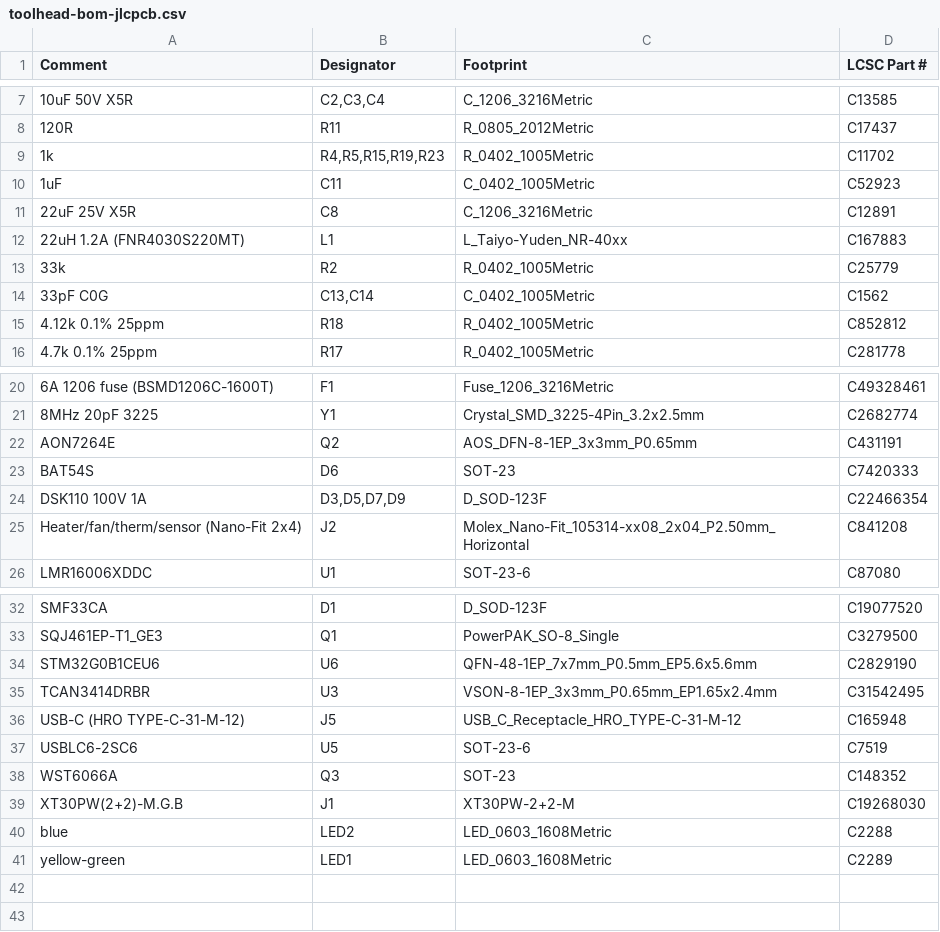
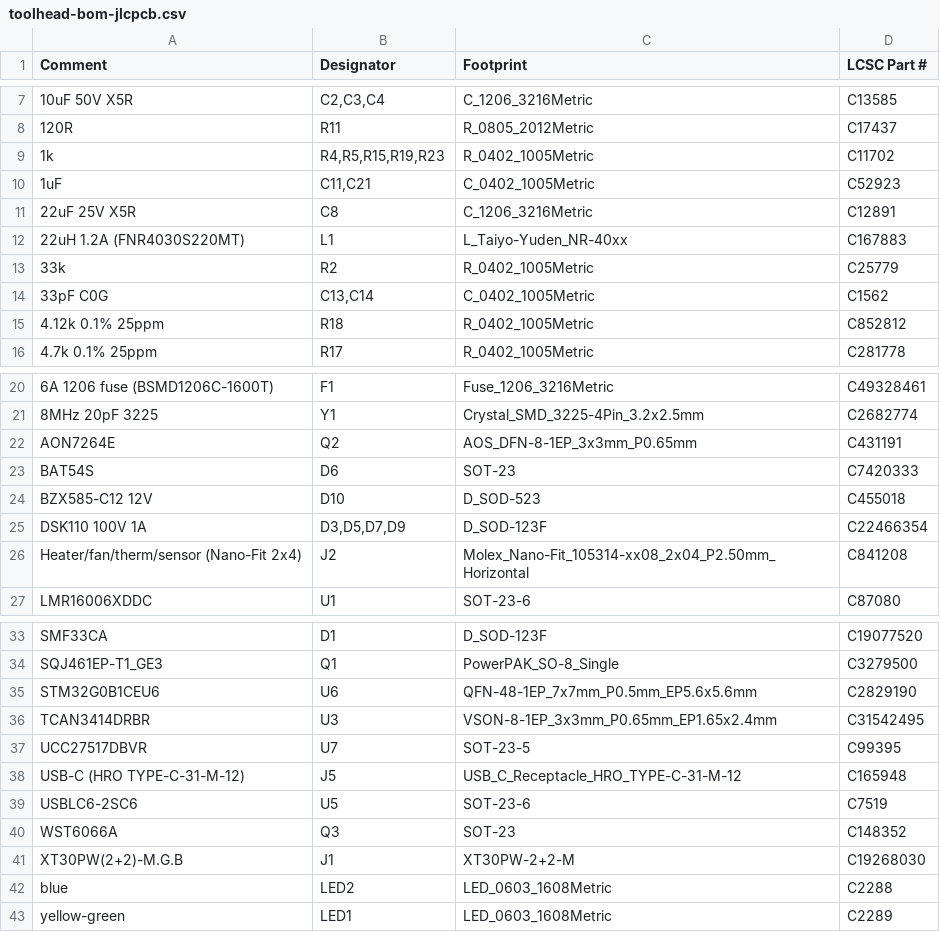
Before and after one commit to pinkfish/hotswap_toolhead, a CSV file: gerber/toolhead-bom-jlcpcb.csv, drawn as a sheet; only a part is shown, gaps mark what is left out.

```diff
--- a/gerber/toolhead-bom-jlcpcb.csv
+++ b/gerber/toolhead-bom-jlcpcb.csv
@@ -9,3 +9,3 @@ Comment,Designator,Footprint,LCSC Part #
 1k,"R4,R5,R15,R19,R23",R_0402_1005Metric,C11702
-1uF,C11,C_0402_1005Metric,C52923
+1uF,"C11,C21",C_0402_1005Metric,C52923
 22uF 25V X5R,C8,C_1206_3216Metric,C12891
@@ -23,2 +23,3 @@ AON7264E,Q2,AOS_DFN-8-1EP_3x3mm_P0.65mm,C431191
 BAT54S,D6,SOT-23,C7420333
+BZX585-C12 12V,D10,D_SOD-523,C455018
 DSK110 100V 1A,"D3,D5,D7,D9",D_SOD-123F,C22466354
@@ -35,2 +36,3 @@ STM32G0B1CEU6,U6,QFN-48-1EP_7x7mm_P0.5mm_EP5.6x5.6mm,C2829190
 TCAN3414DRBR,U3,VSON-8-1EP_3x3mm_P0.65mm_EP1.65x2.4mm,C31542495
+UCC27517DBVR,U7,SOT-23-5,C99395
 USB-C (HRO TYPE-C-31-M-12),J5,USB_C_Receptacle_HRO_TYPE-C-31-M-12,C165948
```
Also changed, not shown: gerber/panel/toolhead_panel-bom-jlcpcb.csv, gerber/panel/toolhead_panel-cpl-jlcpcb.csv, 43 other files.
